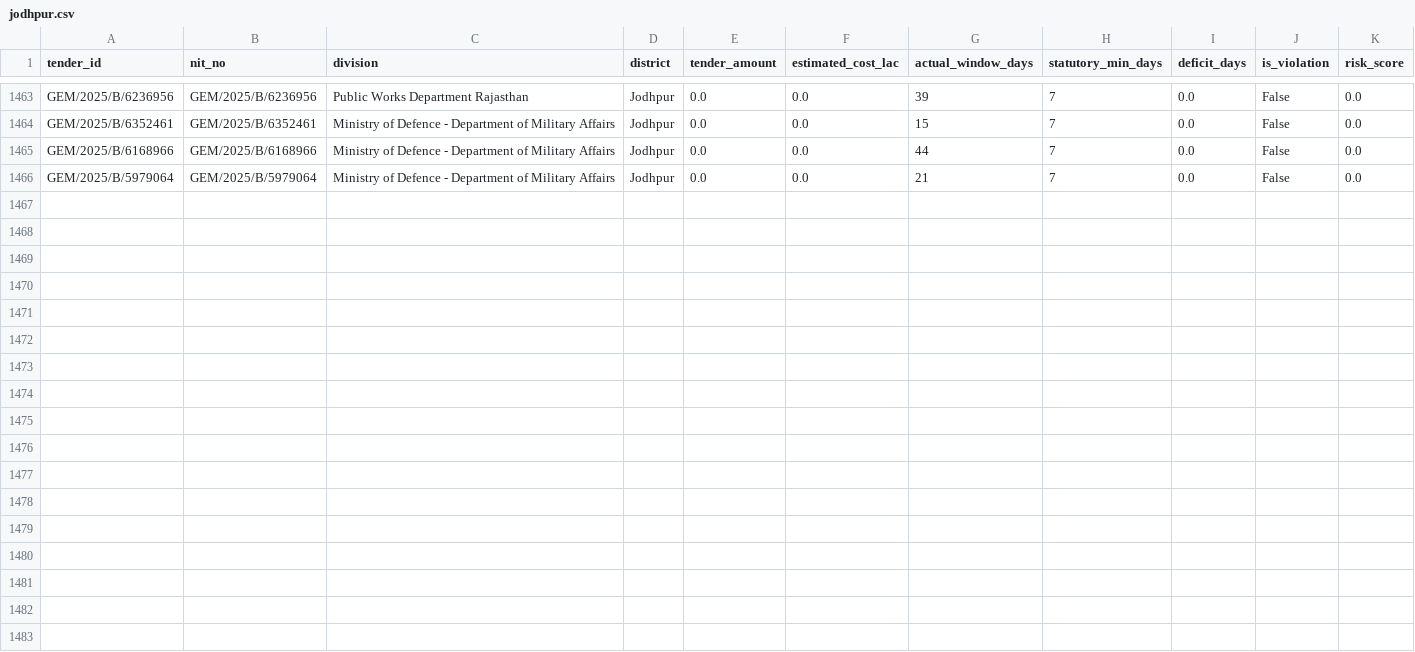
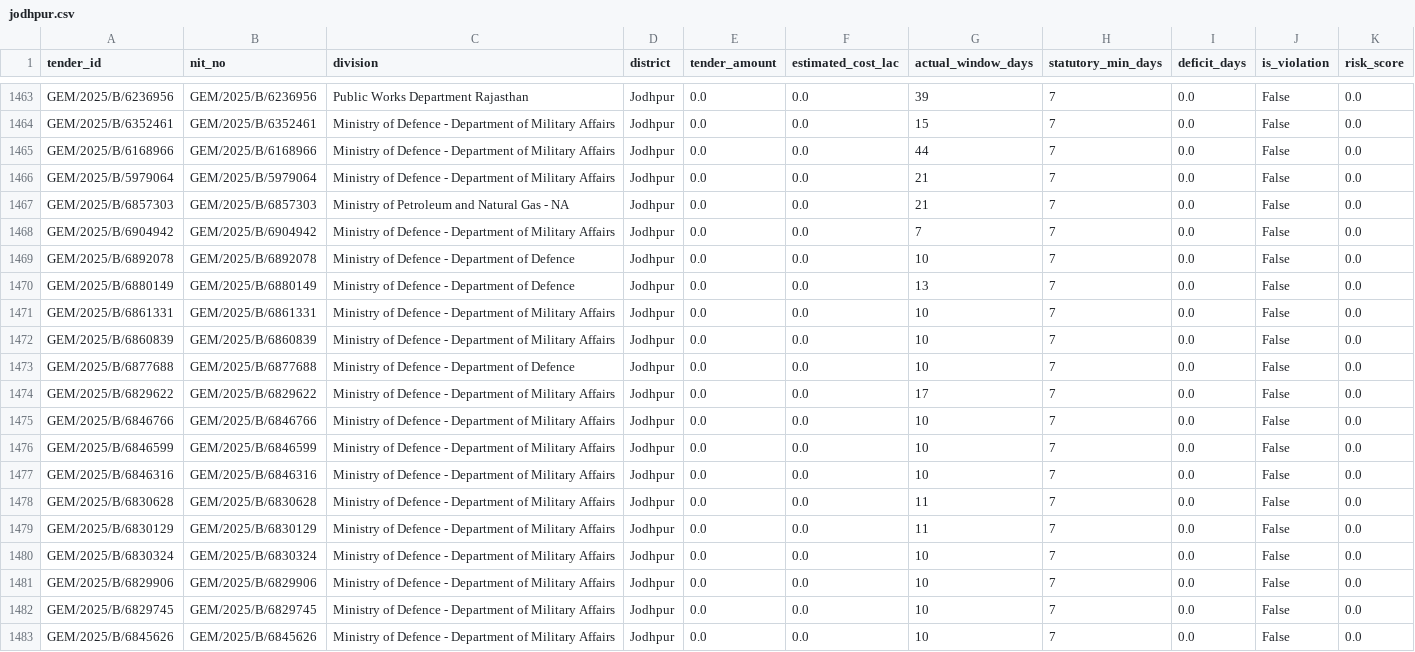
Before and after one commit to WEB-DEVELOPER61/raj-truth-procurement-web, a CSV file: data/districts/jodhpur.csv, drawn as a sheet; only a part is shown, gaps mark what is left out; the diff names each change by its address in the sheet, - before the commit and + after, or states it on an @@ line.

Commit message:
Reach 21,420 verified 2025-2026 Rajasthan tenders

```diff
--- a/data/districts/jodhpur.csv
+++ b/data/districts/jodhpur.csv
+row 1467: GEM/2025/B/6857303 | GEM/2025/B/6857303 | Ministry of Petroleum and Natural Gas - NA | Jodhpur | 0.0 | 0.0 | 21 | 7 | 0.0 | False | 0.0
+row 1468: GEM/2025/B/6904942 | GEM/2025/B/6904942 | Ministry of Defence - Department of Military Affairs | Jodhpur | 0.0 | 0.0 | 7 | 7 | 0.0 | False | 0.0
+row 1469: GEM/2025/B/6892078 | GEM/2025/B/6892078 | Ministry of Defence - Department of Defence | Jodhpur | 0.0 | 0.0 | 10 | 7 | 0.0 | False | 0.0
+row 1470: GEM/2025/B/6880149 | GEM/2025/B/6880149 | Ministry of Defence - Department of Defence | Jodhpur | 0.0 | 0.0 | 13 | 7 | 0.0 | False | 0.0
+row 1471: GEM/2025/B/6861331 | GEM/2025/B/6861331 | Ministry of Defence - Department of Military Affairs | Jodhpur | 0.0 | 0.0 | 10 | 7 | 0.0 | False | 0.0
+row 1472: GEM/2025/B/6860839 | GEM/2025/B/6860839 | Ministry of Defence - Department of Military Affairs | Jodhpur | 0.0 | 0.0 | 10 | 7 | 0.0 | False | 0.0
+row 1473: GEM/2025/B/6877688 | GEM/2025/B/6877688 | Ministry of Defence - Department of Defence | Jodhpur | 0.0 | 0.0 | 10 | 7 | 0.0 | False | 0.0
+row 1474: GEM/2025/B/6829622 | GEM/2025/B/6829622 | Ministry of Defence - Department of Military Affairs | Jodhpur | 0.0 | 0.0 | 17 | 7 | 0.0 | False | 0.0
+row 1475: GEM/2025/B/6846766 | GEM/2025/B/6846766 | Ministry of Defence - Department of Military Affairs | Jodhpur | 0.0 | 0.0 | 10 | 7 | 0.0 | False | 0.0
+row 1476: GEM/2025/B/6846599 | GEM/2025/B/6846599 | Ministry of Defence - Department of Military Affairs | Jodhpur | 0.0 | 0.0 | 10 | 7 | 0.0 | False | 0.0
+row 1477: GEM/2025/B/6846316 | GEM/2025/B/6846316 | Ministry of Defence - Department of Military Affairs | Jodhpur | 0.0 | 0.0 | 10 | 7 | 0.0 | False | 0.0
+row 1478: GEM/2025/B/6830628 | GEM/2025/B/6830628 | Ministry of Defence - Department of Military Affairs | Jodhpur | 0.0 | 0.0 | 11 | 7 | 0.0 | False | 0.0
+row 1479: GEM/2025/B/6830129 | GEM/2025/B/6830129 | Ministry of Defence - Department of Military Affairs | Jodhpur | 0.0 | 0.0 | 11 | 7 | 0.0 | False | 0.0
+row 1480: GEM/2025/B/6830324 | GEM/2025/B/6830324 | Ministry of Defence - Department of Military Affairs | Jodhpur | 0.0 | 0.0 | 10 | 7 | 0.0 | False | 0.0
+row 1481: GEM/2025/B/6829906 | GEM/2025/B/6829906 | Ministry of Defence - Department of Military Affairs | Jodhpur | 0.0 | 0.0 | 10 | 7 | 0.0 | False | 0.0
+row 1482: GEM/2025/B/6829745 | GEM/2025/B/6829745 | Ministry of Defence - Department of Military Affairs | Jodhpur | 0.0 | 0.0 | 10 | 7 | 0.0 | False | 0.0
+row 1483: GEM/2025/B/6845626 | GEM/2025/B/6845626 | Ministry of Defence - Department of Military Affairs | Jodhpur | 0.0 | 0.0 | 10 | 7 | 0.0 | False | 0.0
```
Also changed, not shown: data/districts/ajmer.csv, data/districts/bharatpur.csv, 3 other files.
